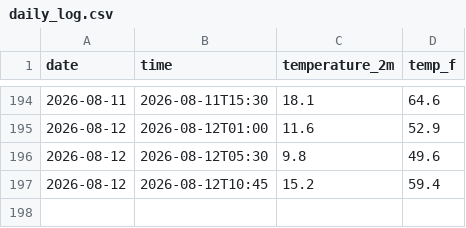
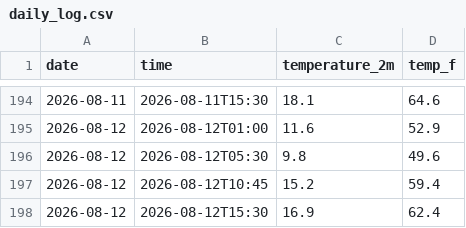
Before and after one commit to Therealbob233/weather-tracker, a CSV file: daily_log.csv, drawn as a sheet; only a part is shown, gaps mark what is left out.

```diff
--- a/daily_log.csv
+++ b/daily_log.csv
@@ -197 +197,2 @@ date,time,temperature_2m,temp_f
 2026-08-12,2026-08-12T10:45,15.2,59.4
+2026-08-12,2026-08-12T15:30,16.9,62.4
```
Also changed, not shown: 2 other files.
